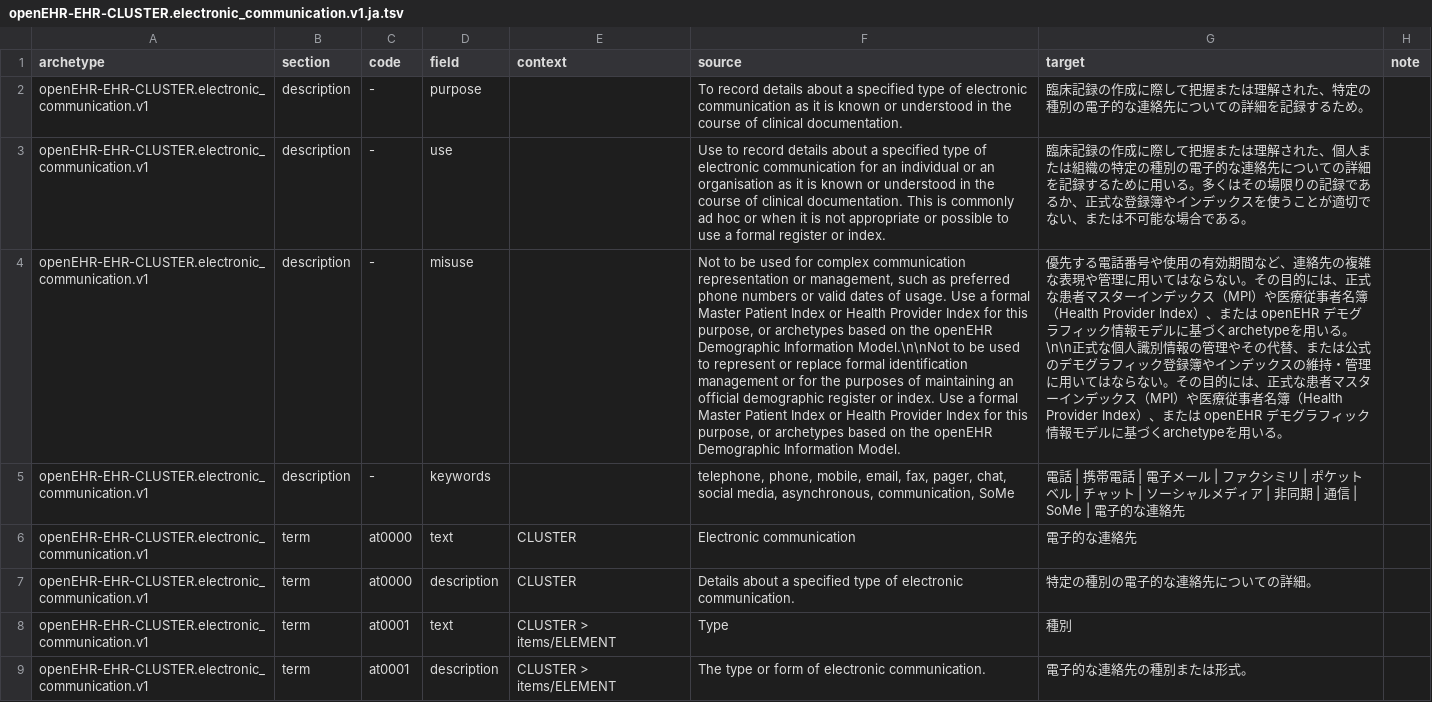
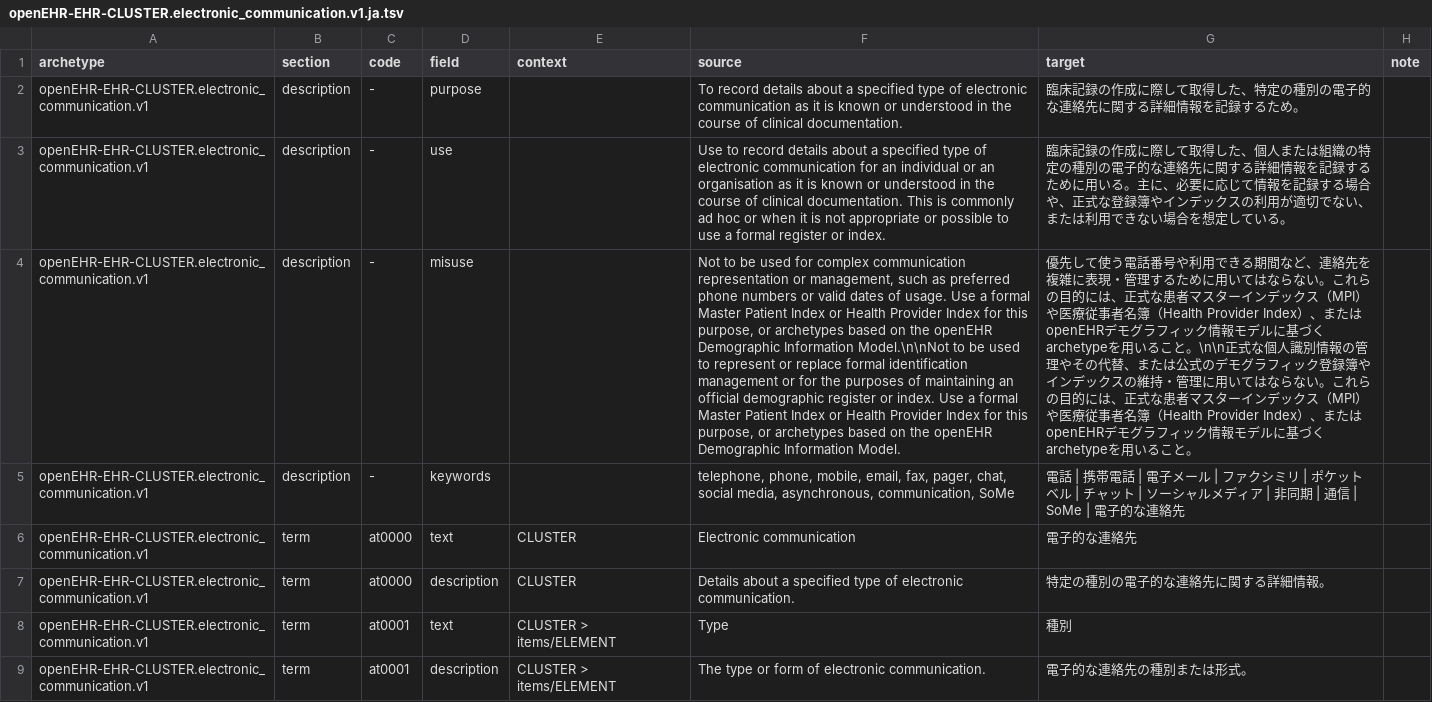
Before and after one commit to skoba/openehr-japanese-translation, a TSV file: archetypes/openEHR-EHR-CLUSTER.electronic_communication.v1/work/openEHR-EHR-CLUSTER.electronic_communication.v1.ja.tsv, drawn as a sheet; only a part is shown; the diff covers the shown part only; the diff names each change by its address in the sheet, - before the commit and + after, or states it on an @@ line.

```diff
--- a/archetypes/openEHR-EHR-CLUSTER.electronic_communication.v1/work/openEHR-EHR-CLUSTER.electronic_communication.v1.ja.tsv
+++ b/archetypes/openEHR-EHR-CLUSTER.electronic_communication.v1/work/openEHR-EHR-CLUSTER.electronic_communication.v1.ja.tsv
-G2 (target): …に際して把握または理解された、特定の種別の電子的な連絡先についての詳細を記録す…
+G2 (target): …に際して取得した、特定の種別の電子的な連絡先に関する詳細情報を記録す…
-G3 (target): …に際して把握または理解された、個人または組織の特定の種別の電子的な連絡先についての詳細を記録するために用いる。多くはその場限りの記録であるか、正式な登録簿やインデックスを使うことが適切でない、または不可能な場合である。
+G3 (target): …に際して取得した、個人または組織の特定の種別の電子的な連絡先に関する詳細情報を記録するために用いる。主に、必要に応じて情報を記録する場合や、正式な登録簿やインデックスの利用が適切でない、または利用できない場合を想定している。
-G4 (target): 優先する電話番号や使用の有効期間など、連絡先の複雑な表現や管理に用いてはならない。その目的には、正式な患者マスターインデックス（MPI）や医療従事者名簿（Health Provider Index）、または openEHR デモグラフィック情報モデルに基づくarchetypeを用いる。\n\n正式な個人識別情報の管理やその代替、または公式のデモグラフィック登録簿やインデックスの維持・管理に用いてはならない。その目的には、正式な患者マスターインデックス（MPI）や医療従事者名簿（Health Provider Index）、または openEHR デモグラフィック情報モデルに基づくarchetypeを用いる。
+G4 (target): 優先して使う電話番号や利用できる期間など、連絡先を複雑に表現・管理するために用いてはならない。これらの目的には、正式な患者マスターインデックス（MPI）や医療従事者名簿（Health Provider Index）、またはopenEHRデモグラフィック情報モデルに基づくarchetypeを用いること。\n\n正式な個人識別情報の管理やその代替、または公式のデモグラフィック登録簿やインデックスの維持・管理に用いてはならない。これらの目的には、正式な患者マスターインデックス（MPI）や医療従事者名簿（Health Provider Index）、またはopenEHRデモグラフィック情報モデルに基づくarchetypeを用いること。
-G7 (target): 特定の種別の電子的な連絡先についての詳細。
+G7 (target): 特定の種別の電子的な連絡先に関する詳細情報。
```
Also changed, not shown: 6 edited cells elsewhere in this file, 2 other files.
